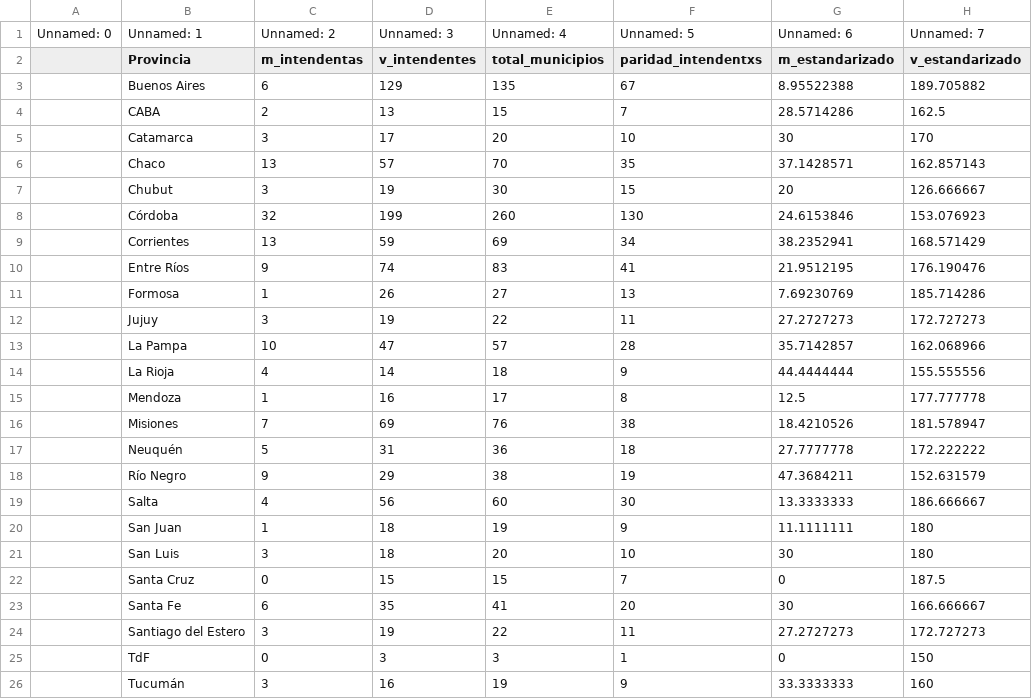
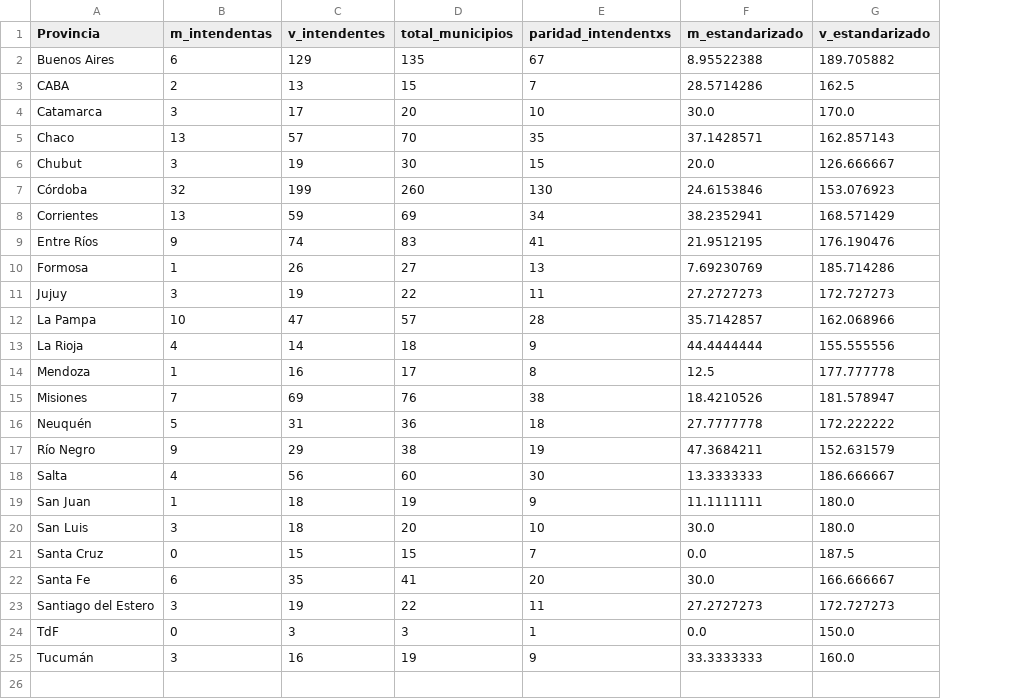
Before and after one commit to datos-Fundar/Indice_genero_decision_representacion, a CSV file: data/raw/01_ejecutivo_municipal.csv, drawn as a sheet; removed rows and columns are numbered as before the commit, all else as after; the diff names each change by its address in the sheet, - before the commit and + after, or states it on an @@ line.

```diff
--- a/data/raw/01_ejecutivo_municipal.csv
+++ b/data/raw/01_ejecutivo_municipal.csv
-column A, empty
-row 1: Unnamed: 0 | Unnamed: 1 | Unnamed: 2 | Unnamed: 3 | Unnamed: 4 | Unnamed: 5 | Unnamed: 6 | Unnamed: 7
-F4 (m_estandarizado): 30
+F4 (m_estandarizado): 30.0
-G4 (v_estandarizado): 170
+G4 (v_estandarizado): 170.0
-F6 (m_estandarizado): 20
+F6 (m_estandarizado): 20.0
-G19:G20 (v_estandarizado): 180
+G19:G20 (v_estandarizado): 180.0
-F20 (m_estandarizado): 30
+F20 (m_estandarizado): 30.0
-F21 (m_estandarizado): 0
+F21 (m_estandarizado): 0.0
-F22 (m_estandarizado): 30
+F22 (m_estandarizado): 30.0
-F24 (m_estandarizado): 0
+F24 (m_estandarizado): 0.0
-G24 (v_estandarizado): 150
+G24 (v_estandarizado): 150.0
-G25 (v_estandarizado): 160
+G25 (v_estandarizado): 160.0
```
Also changed, not shown: data/raw/03_judicial_provincial.csv, data/raw/04_liderazgo_privado.csv, 4 other files.
